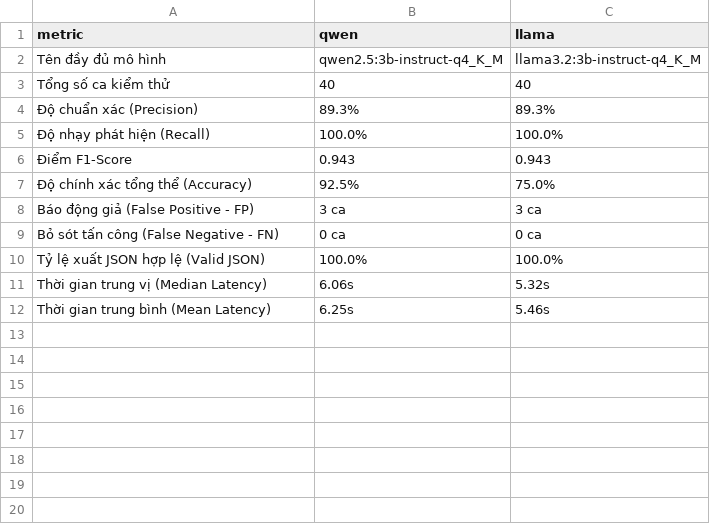
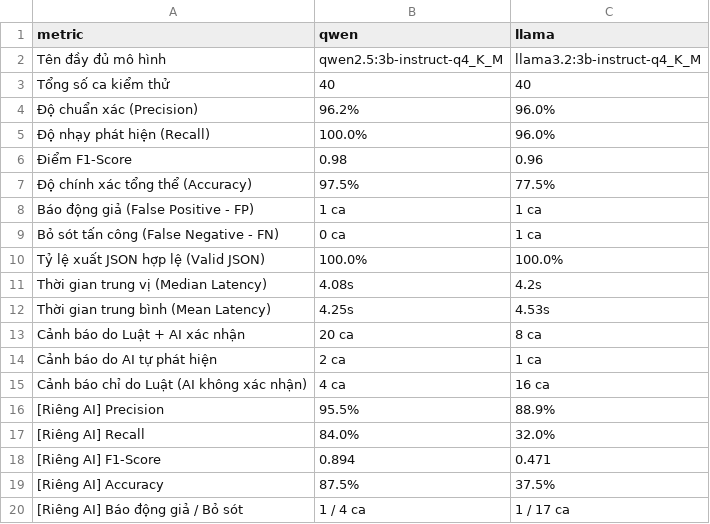
Before and after one commit to ahnJungHwang/DACN_ATTT, a CSV file: Code Chinh/winlog-agent/results/comparison_summary.csv, drawn as a sheet.

```diff
--- a/Code Chinh/winlog-agent/results/comparison_summary.csv
+++ b/Code Chinh/winlog-agent/results/comparison_summary.csv
@@ -3,10 +3,18 @@ Tên đầy đủ mô hình,qwen2.5:3b-instruct-q4_K_M,llama3.2:3b-instruct-q4_K
 Tổng số ca kiểm thử,40,40
-Độ chuẩn xác (Precision),89.3%,89.3%
-Độ nhạy phát hiện (Recall),100.0%,100.0%
-Điểm F1-Score,0.943,0.943
-Độ chính xác tổng thể (Accuracy),92.5%,75.0%
-Báo động giả (False Positive - FP),3 ca,3 ca
-Bỏ sót tấn công (False Negative - FN),0 ca,0 ca
+Độ chuẩn xác (Precision),96.2%,96.0%
+Độ nhạy phát hiện (Recall),100.0%,96.0%
+Điểm F1-Score,0.98,0.96
+Độ chính xác tổng thể (Accuracy),97.5%,77.5%
+Báo động giả (False Positive - FP),1 ca,1 ca
+Bỏ sót tấn công (False Negative - FN),0 ca,1 ca
 Tỷ lệ xuất JSON hợp lệ (Valid JSON),100.0%,100.0%
-Thời gian trung vị (Median Latency),6.06s,5.32s
-Thời gian trung bình (Mean Latency),6.25s,5.46s
+Thời gian trung vị (Median Latency),4.08s,4.2s
+Thời gian trung bình (Mean Latency),4.25s,4.53s
+Cảnh báo do Luật + AI xác nhận,20 ca,8 ca
+Cảnh báo do AI tự phát hiện,2 ca,1 ca
+Cảnh báo chỉ do Luật (AI không xác nhận),4 ca,16 ca
+[Riêng AI] Precision,95.5%,88.9%
+[Riêng AI] Recall,84.0%,32.0%
+[Riêng AI] F1-Score,0.894,0.471
+[Riêng AI] Accuracy,87.5%,37.5%
+[Riêng AI] Báo động giả / Bỏ sót,1 / 4 ca,1 / 17 ca
```
Also changed, not shown: Code Chinh/winlog-agent/results/comparison_details.csv, 1 other file.
